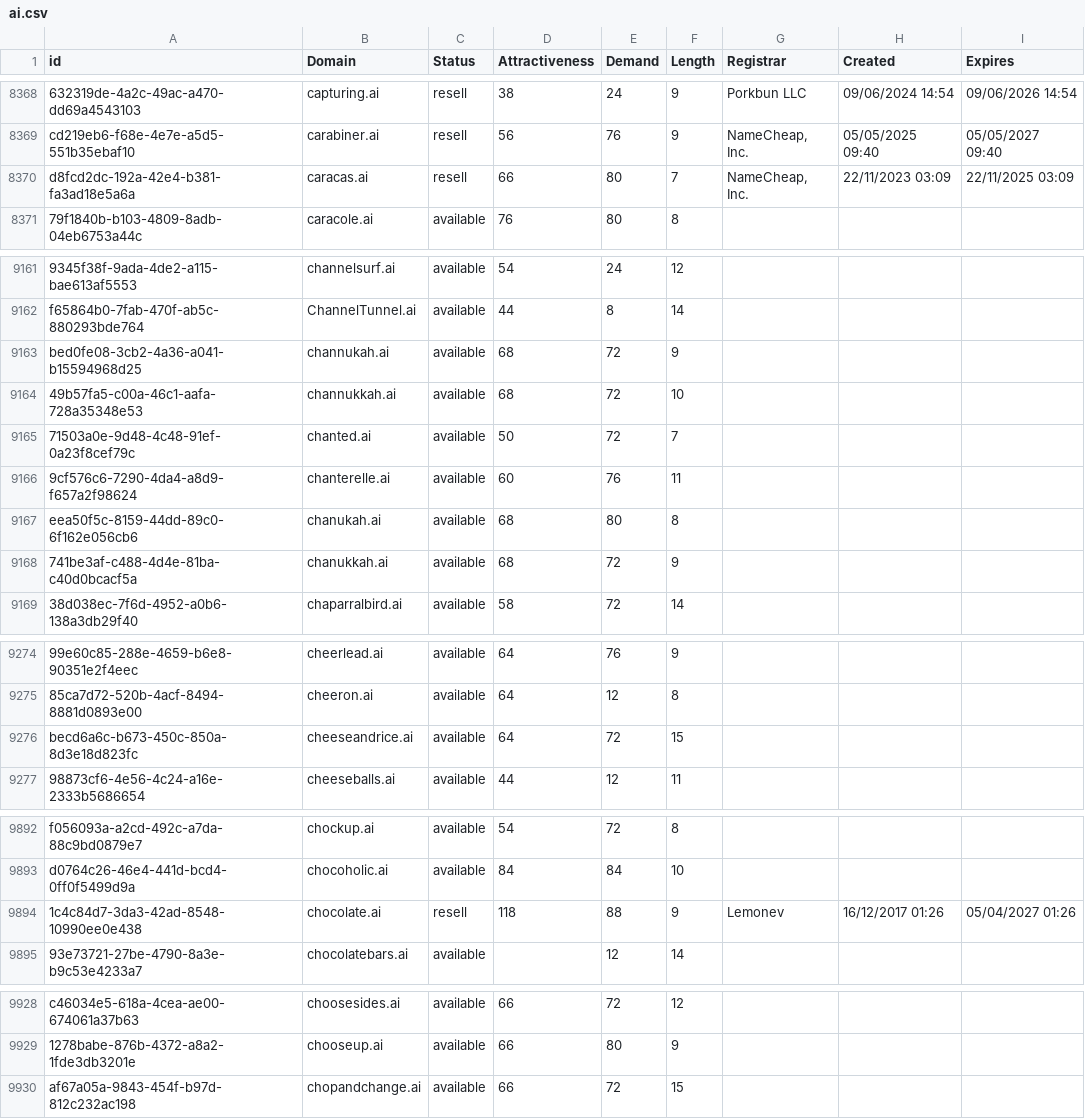
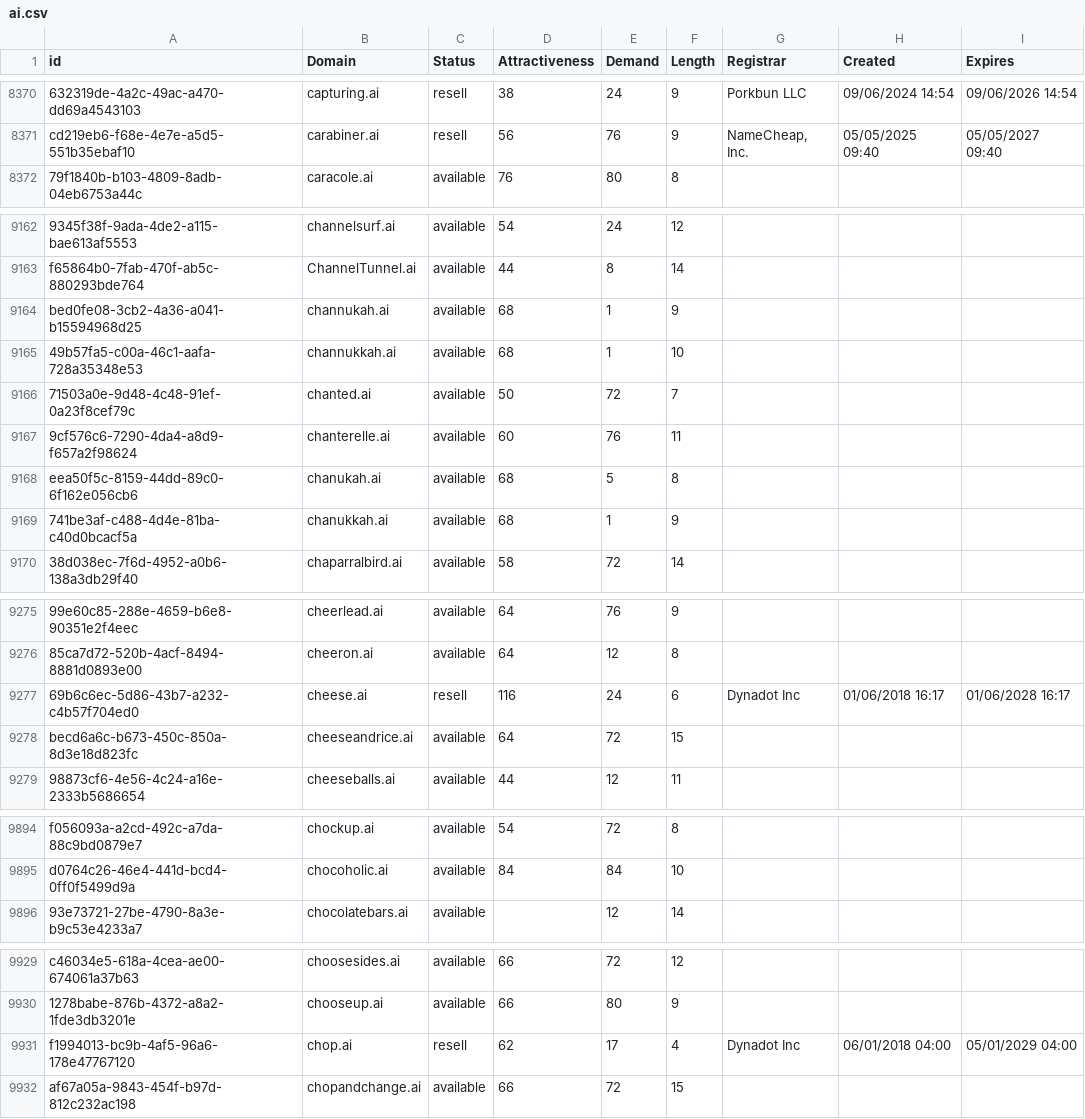
Before and after one commit to UniqueDomains/ai-oneword-domains, a CSV file: ai.csv, drawn as a sheet; only a part is shown, gaps mark what is left out; removed rows and columns are numbered as before the commit, all else as after; the diff covers the shown part only; the diff names each change by its address in the sheet, - before the commit and + after, or states it on an @@ line.

```diff
--- a/ai.csv
+++ b/ai.csv
-row 8370: d8fcd2dc-192a-42e4-b381-fa3ad18e5a6a | caracas.ai | resell | 66 | 80 | 7 | NameCheap, Inc. | 22/11/2023 03:09 | 22/11/2025 03:09
-E9164:E9165 (Demand): 72
+E9164:E9165 (Demand): 1
-E9168 (Demand): 80
+E9168 (Demand): 5
-E9169 (Demand): 72
+E9169 (Demand): 1
+row 9277: 69b6c6ec-5d86-43b7-a232-c4b57f704ed0 | cheese.ai | resell | 116 | 24 | 6 | Dynadot Inc | 01/06/2018 16:17 | 01/06/2028 16:17
-row 9894: 1c4c84d7-3da3-42ad-8548-10990ee0e438 | chocolate.ai | resell | 118 | 88 | 9 | Lemonev | 16/12/2017 01:26 | 05/04/2027 01:26
+row 9931: f1994013-bc9b-4af5-96a6-178e47767120 | chop.ai | resell | 62 | 17 | 4 | Dynadot Inc | 06/01/2018 04:00 | 05/01/2029 04:00
```
Also changed, not shown: 3 added rows, 3 removed rows and 15 edited cells elsewhere in this file, 2 other files.
